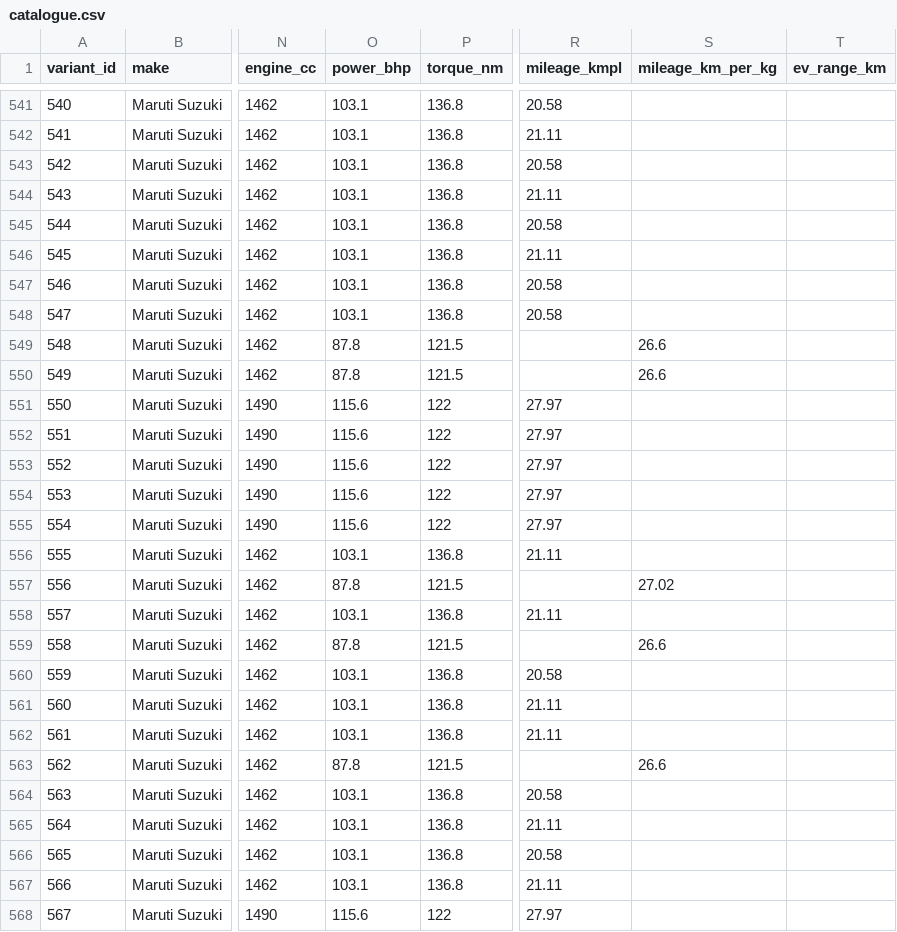
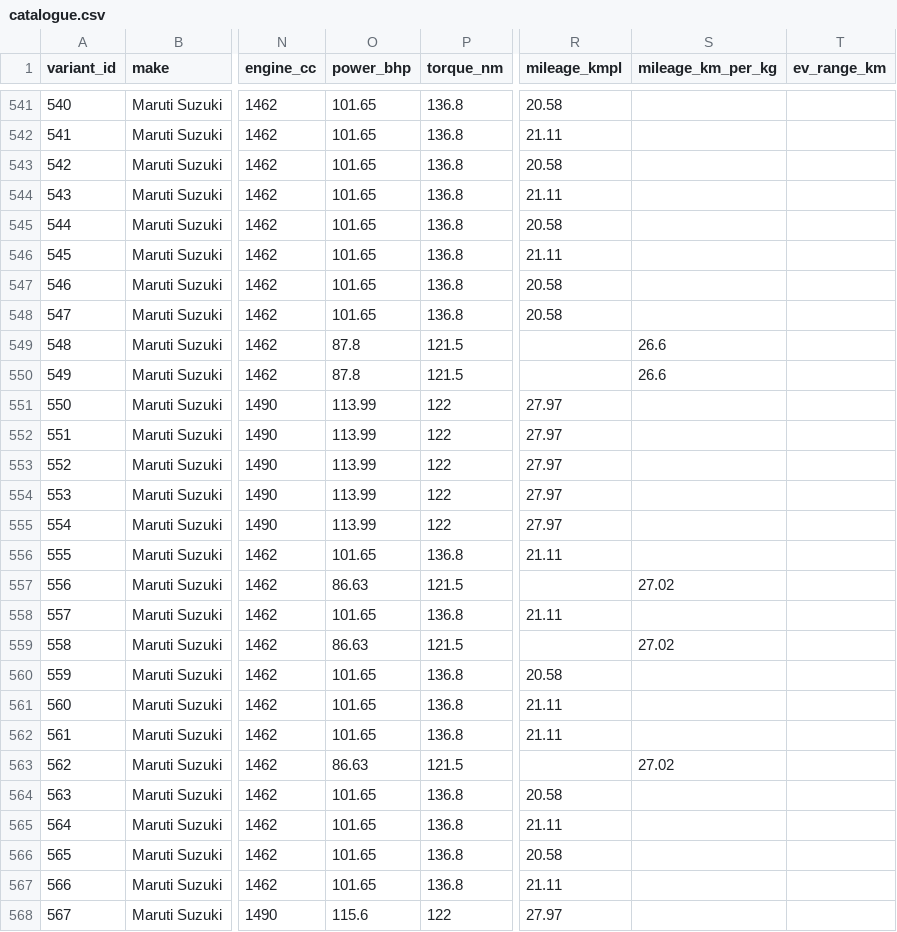
Before and after one commit to ShaikYaseenBasha578/Smart-Car-Recommendation-Engine, a CSV file: data/catalogue.csv, drawn as a sheet; only a part is shown, gaps mark what is left out; the diff covers the shown part only; the diff names each change by its address in the sheet, - before the commit and + after, or states it on an @@ line.

```diff
--- a/data/catalogue.csv
+++ b/data/catalogue.csv
-O541:O548 (power_bhp): 103.1
+O541:O548 (power_bhp): 101.65
-O551:O555 (power_bhp): 115.6
+O551:O555 (power_bhp): 113.99
-O556 (power_bhp): 103.1
+O556 (power_bhp): 101.65
-O557 (power_bhp): 87.8
+O557 (power_bhp): 86.63
-O558 (power_bhp): 103.1
+O558 (power_bhp): 101.65
-O559 (power_bhp): 87.8
+O559 (power_bhp): 86.63
-S559 (mileage_km_per_kg): 26.6
+S559 (mileage_km_per_kg): 27.02
-O560:O562 (power_bhp): 103.1
+O560:O562 (power_bhp): 101.65
-O563 (power_bhp): 87.8
+O563 (power_bhp): 86.63
-S563 (mileage_km_per_kg): 26.6
+S563 (mileage_km_per_kg): 27.02
-O564:O567 (power_bhp): 103.1
+O564:O567 (power_bhp): 101.65
```
Also changed, not shown: 58 edited cells elsewhere in this file, 1 other file.
